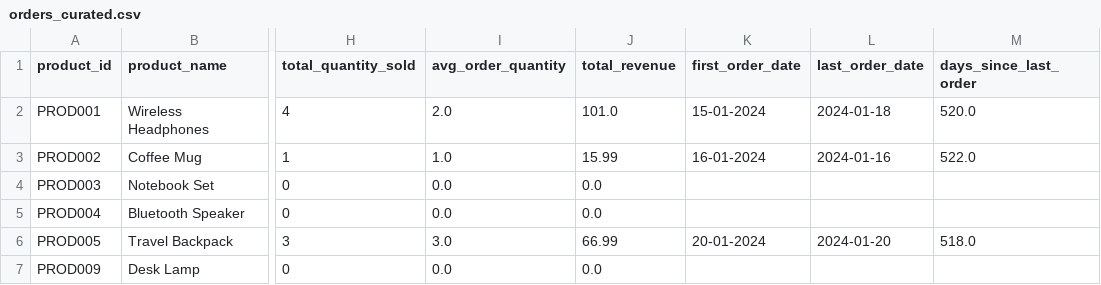
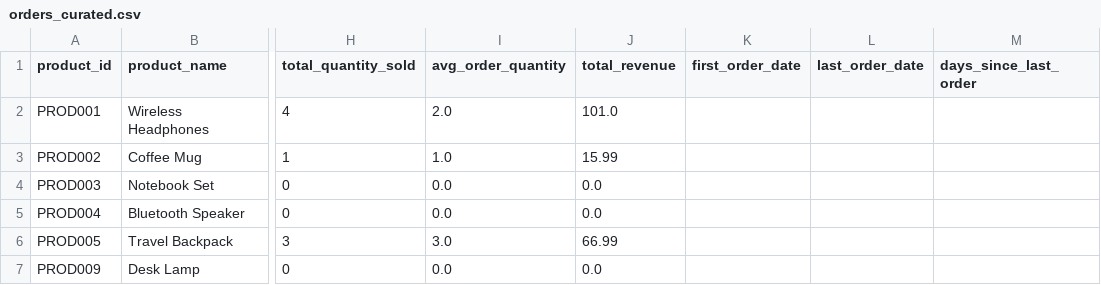
Before and after one commit to kakuly04/E-commerce-Data-Pipeline, a CSV file: curated/orders_curated.csv, drawn as a sheet; only a part is shown, gaps mark what is left out; the diff names each change by its address in the sheet, - before the commit and + after, or states it on an @@ line.

```diff
--- a/curated/orders_curated.csv
+++ b/curated/orders_curated.csv
-K2 (first_order_date): 15-01-2024
+K2 (first_order_date): (empty)
-L2 (last_order_date): 2024-01-18
+L2 (last_order_date): (empty)
-M2 (days_since_last_order): 520.0
+M2 (days_since_last_order): (empty)
-K3 (first_order_date): 16-01-2024
+K3 (first_order_date): (empty)
-L3 (last_order_date): 2024-01-16
+L3 (last_order_date): (empty)
-M3 (days_since_last_order): 522.0
+M3 (days_since_last_order): (empty)
-K6 (first_order_date): 20-01-2024
+K6 (first_order_date): (empty)
-L6 (last_order_date): 2024-01-20
+L6 (last_order_date): (empty)
-M6 (days_since_last_order): 518.0
+M6 (days_since_last_order): (empty)
```
Also changed, not shown: cleansed/clean_orders.csv, curated/product_performance_curated.csv, 3 other files.
